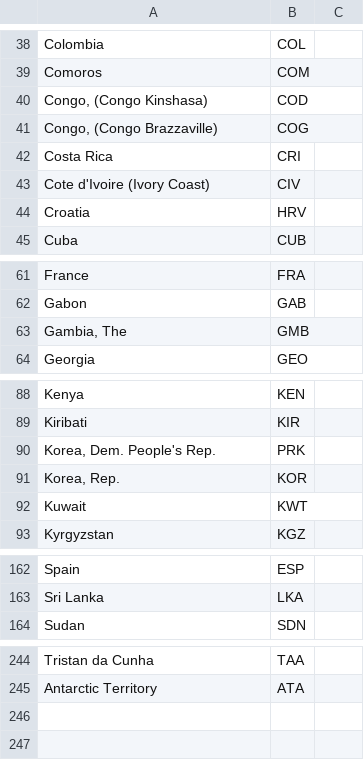
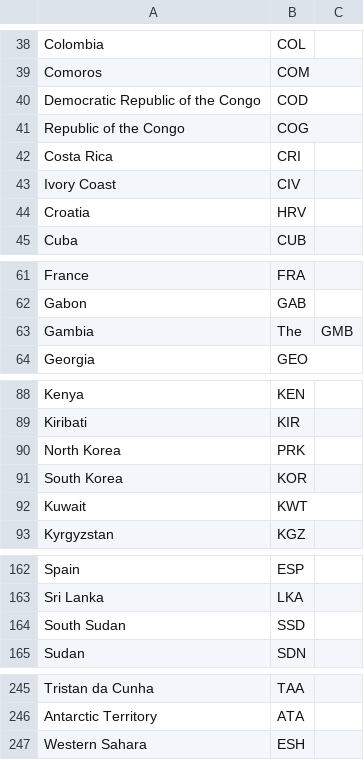
Before and after one commit to brandon-tobin/Data-Visualization-Final-Project, a CSV file: data/CountryCodes.csv, drawn as a sheet; only a part is shown, gaps mark what is left out; removed rows and columns are numbered as before the commit, all else as after; the diff covers the shown part only; the diff names each change by its address in the sheet, - before the commit and + after, or states it on an @@ line.

```diff
--- a/data/CountryCodes.csv
+++ b/data/CountryCodes.csv
-A40: Congo, (Congo Kinshasa)
+A40: Democratic Republic of the Congo
-A41: Congo, (Congo Brazzaville)
+A41: Republic of the Congo
-A43: Cote d'Ivoire (Ivory Coast)
+A43: Ivory Coast
-row 63: Gambia, The | GMB
+row 63: Gambia | The | GMB
-A90: Korea, Dem. People's Rep.
+A90: North Korea
-A91: Korea, Rep.
+A91: South Korea
+row 164: South Sudan | SSD
+row 247: Western Sahara | ESH
```
Also changed, not shown: 3 edited cells elsewhere in this file, 3 other files.
